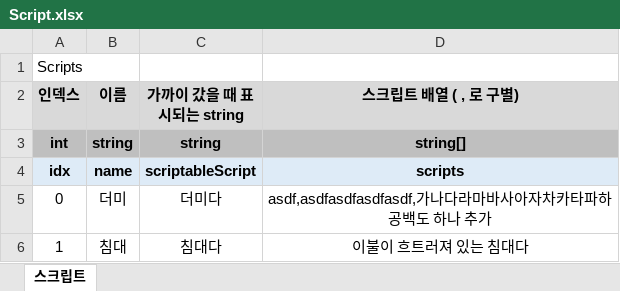
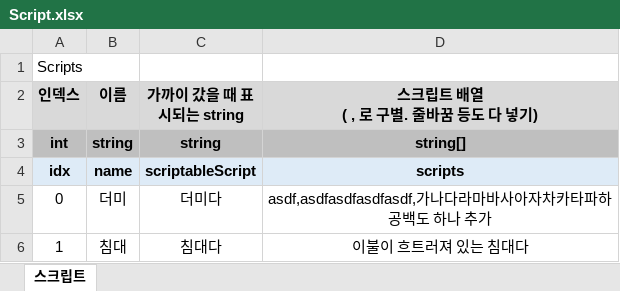
Before and after one commit to adlet0331/Marionette, an Excel workbook: bin/Assets/Resources/IngameData/Script.xlsx, sheet 스크립트, drawn as a sheet; values as stored, in another font and other column widths than the file's, no borders; ↵ is a line break in a cell; the diff names each change by its address in the sheet, - before the commit and + after, or states it on an @@ line.

```diff
--- a/bin/Assets/Resources/IngameData/Script.xlsx (sheet 스크립트)
+++ b/bin/Assets/Resources/IngameData/Script.xlsx (sheet 스크립트)
-D2: 스크립트 배열 ( , 로 구별)
+D2: 스크립트 배열 ↵ ( , 로 구별. 줄바꿈 등도 다 넣기)
```
Also changed, not shown: bin/Assets/Resources/IngameData/Item.xlsx, 11 other files.
